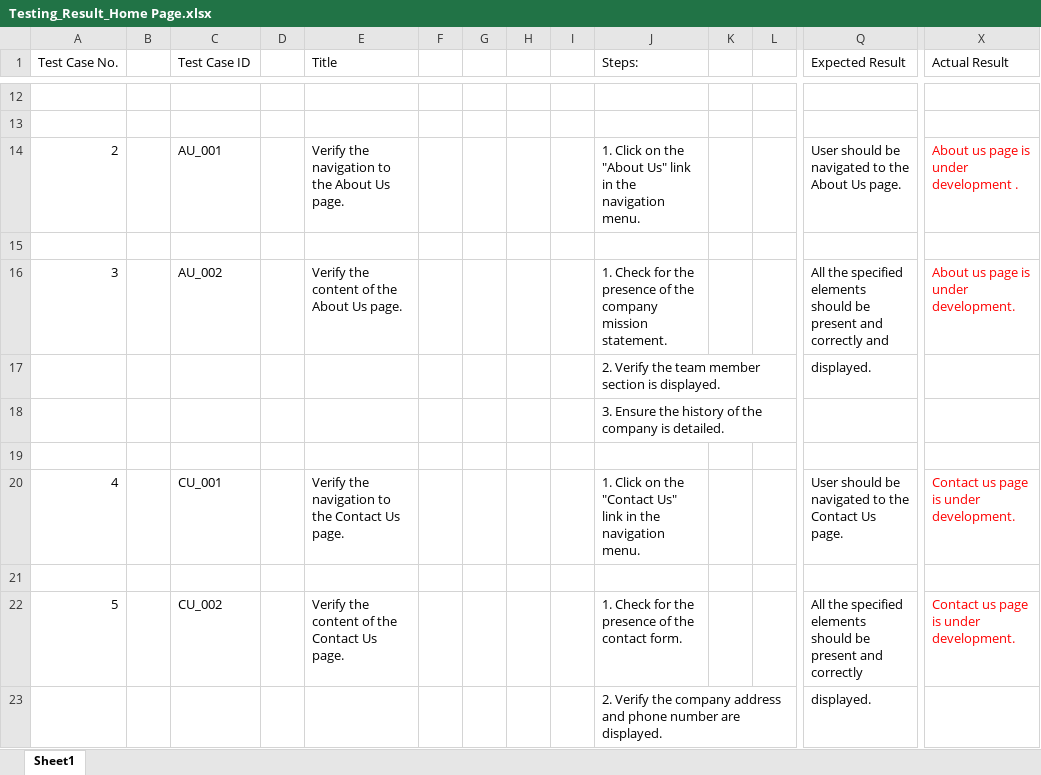
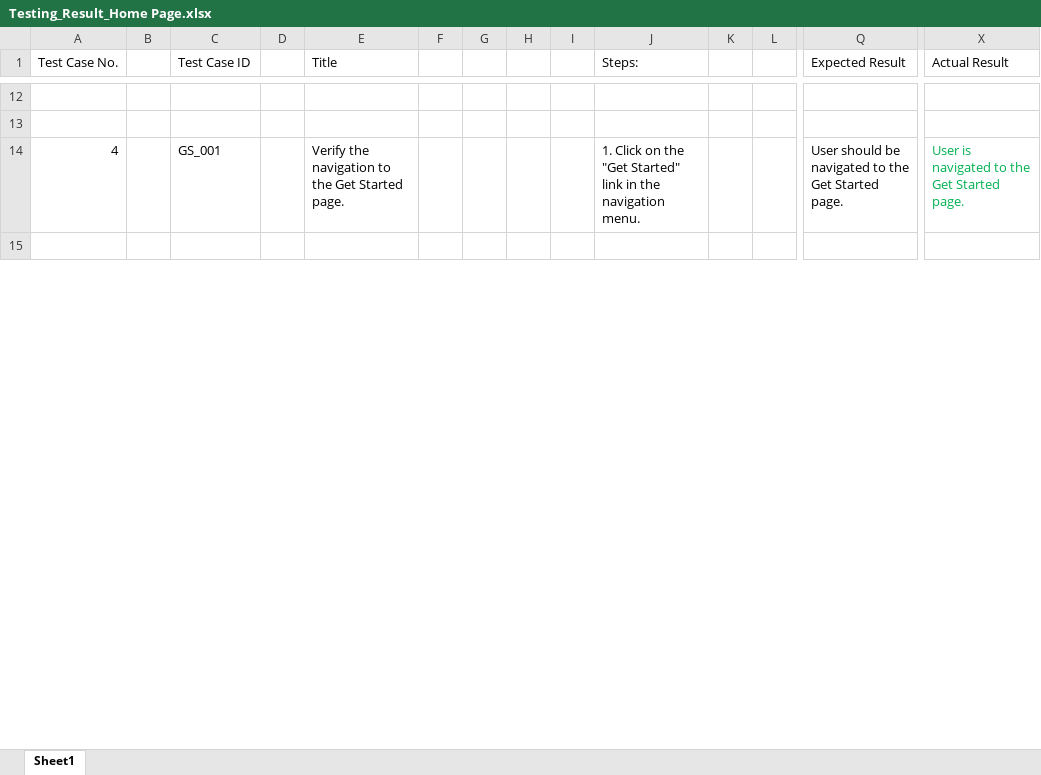
Before and after one commit to LanguageTranslationOrg/LanguageTranslationSystem, an Excel workbook: Docs/Testing_Result_Home Page.xlsx, sheet Sheet1, drawn as a sheet; only a part is shown, gaps mark what is left out; the shorter side is filled out with more unchanged rows; values as stored, in another font and other column widths than the file's, no borders; removed rows and columns are numbered as before the commit, all else as after; rows hold the shown columns only; the diff covers the shown part only; the diff names each change by its address in the sheet, - before the commit and + after, or states it on an @@ line.

Commit message:
Add files via upload

```diff
--- a/Docs/Testing_Result_Home Page.xlsx (sheet Sheet1)
+++ b/Docs/Testing_Result_Home Page.xlsx (sheet Sheet1)
@@ column A (Test Case No.) renumbered between rows 4 and 20 @@
-row 14: 2 |  | AU_001 |  | Verify the navigation to the About Us page. |  |  |  |  | 1. Click on the "About Us" link in the navigation menu. |  |  | User should be navigated to the About Us page. | About us page is under development .
-row 15: (empty)
-row 16: 3 |  | AU_002 |  | Verify the content of the About Us page. |  |  |  |  | 1. Check for the presence of the company mission statement. |  |  | All the specified elements should be present and correctly and | About us page is under development.
-row 17:  |  |  |  |  |  |  |  |  | 2. Verify the team member section is displayed. |  |  | displayed.
-row 18:  |  |  |  |  |  |  |  |  | 3. Ensure the history of the company is detailed.
-row 19: (empty)
-row 20: 4 |  | CU_001 |  | Verify the navigation to the Contact Us page. |  |  |  |  | 1. Click on the "Contact Us" link in the navigation menu. |  |  | User should be navigated to the Contact Us page. | Contact us page is under development.
-row 21: (empty)
-row 22: 5 |  | CU_002 |  | Verify the content of the Contact Us page. |  |  |  |  | 1. Check for the presence of the contact form. |  |  | All the specified elements should be present and correctly | Contact us page is under development.
-row 23:  |  |  |  |  |  |  |  |  | 2. Verify the company address and phone number are displayed. |  |  | displayed.
```
Also changed, not shown: 1 added row, 6 removed rows, 3 edited cells and cell formats elsewhere in this sheet.
